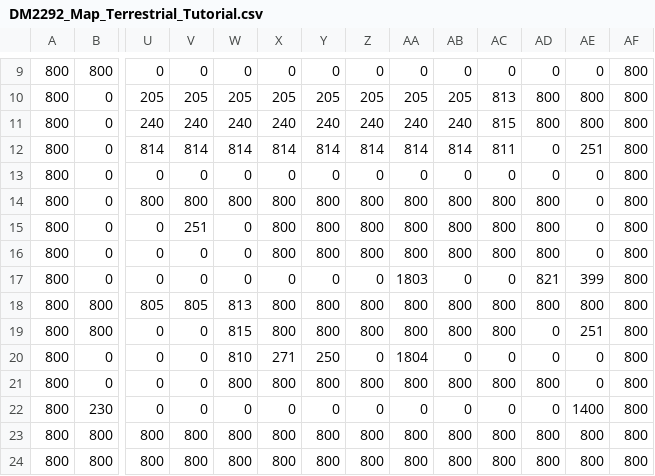
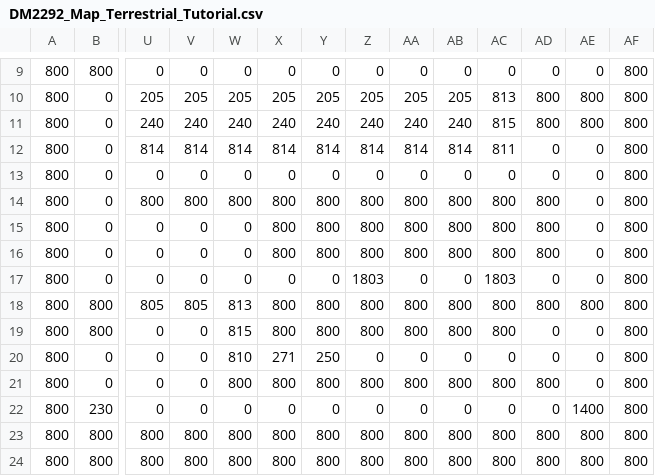
Before and after one commit to CHIA-QI-MING-JEREMY/DM2292-SP3, a CSV file: NYP_Framework/App/Maps/DM2292_Map_Terrestrial_Tutorial.csv, drawn as a sheet; only a part is shown, gaps mark what is left out; removed rows and columns are numbered as before the commit, all else as after; rows hold the shown columns only; the diff names each change by its address in the sheet, - before the commit and + after, or states it on an @@ line.

```diff
--- a/NYP_Framework/App/Maps/DM2292_Map_Terrestrial_Tutorial.csv
+++ b/NYP_Framework/App/Maps/DM2292_Map_Terrestrial_Tutorial.csv
-AE12: 251
+AE12: 0
-row 15: 800 | 0 | 0 | 251 | 0 | 800 | 800 | 800 | 800 | 800 | 800 | 800 | 0 | 800
+row 16: 800 | 0 | 0 | 0 | 0 | 800 | 800 | 800 | 800 | 800 | 800 | 800 | 0 | 800
-Z17: 0
+Z17: 1803
-AA17: 1803
+AA17: 0
-AC17: 0
+AC17: 1803
-AD17: 821
+AD17: 0
-AE17: 399
+AE17: 0
-AE19: 251
+AE19: 0
-AA20: 1804
+AA20: 0
```
Also changed, not shown: NYP_Framework/App/Maps/DM2292_Map_Jungle_01.csv, 23 other files.
